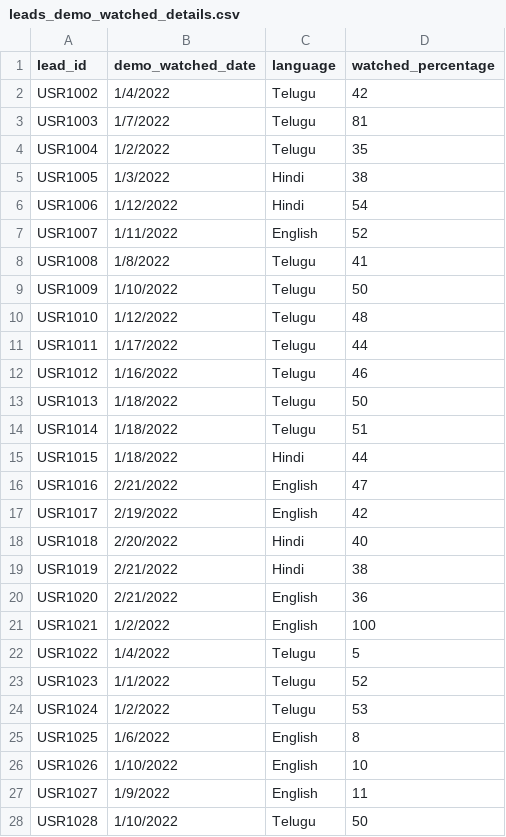
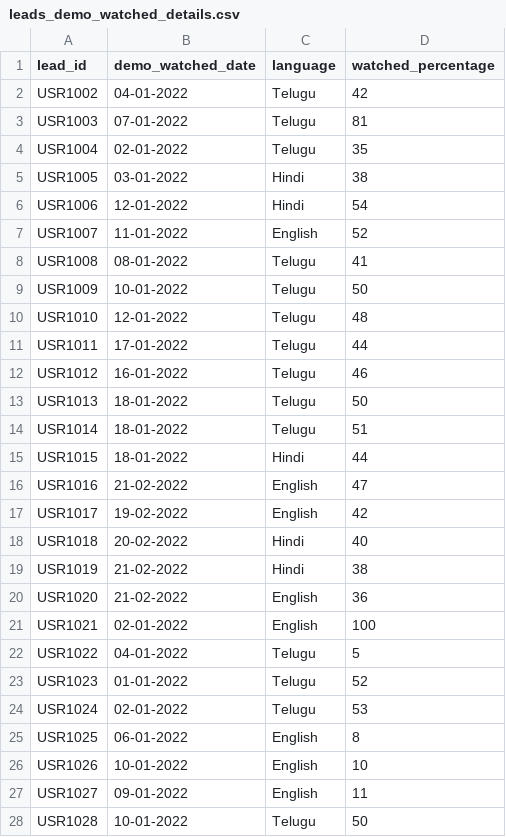
Before and after one commit to av3011/Data_Analyst_Projects, a CSV file: EdTech_Lead_Funnel_Analysis/leads_demo_watched_details.csv, drawn as a sheet; only a part is shown; the diff covers the shown part only.

```diff
--- a/EdTech_Lead_Funnel_Analysis/leads_demo_watched_details.csv
+++ b/EdTech_Lead_Funnel_Analysis/leads_demo_watched_details.csv
@@ -1,28 +1,28 @@
 lead_id,demo_watched_date,language,watched_percentage
-USR1002,1/4/2022,Telugu,42
-USR1003,1/7/2022,Telugu,81
-USR1004,1/2/2022,Telugu,35
-USR1005,1/3/2022,Hindi,38
-USR1006,1/12/2022,Hindi,54
-USR1007,1/11/2022,English,52
-USR1008,1/8/2022,Telugu,41
-USR1009,1/10/2022,Telugu,50
-USR1010,1/12/2022,Telugu,48
-USR1011,1/17/2022,Telugu,44
-USR1012,1/16/2022,Telugu,46
-USR1013,1/18/2022,Telugu,50
-USR1014,1/18/2022,Telugu,51
-USR1015,1/18/2022,Hindi,44
-USR1016,2/21/2022,English,47
-USR1017,2/19/2022,English,42
-USR1018,2/20/2022,Hindi,40
-USR1019,2/21/2022,Hindi,38
-USR1020,2/21/2022,English,36
-USR1021,1/2/2022,English,100
-USR1022,1/4/2022,Telugu,5
-USR1023,1/1/2022,Telugu,52
-USR1024,1/2/2022,Telugu,53
-USR1025,1/6/2022,English,8
-USR1026,1/10/2022,English,10
-USR1027,1/9/2022,English,11
-USR1028,1/10/2022,Telugu,50
+USR1002,04-01-2022,Telugu,42
+USR1003,07-01-2022,Telugu,81
+USR1004,02-01-2022,Telugu,35
+USR1005,03-01-2022,Hindi,38
+USR1006,12-01-2022,Hindi,54
+USR1007,11-01-2022,English,52
+USR1008,08-01-2022,Telugu,41
+USR1009,10-01-2022,Telugu,50
+USR1010,12-01-2022,Telugu,48
+USR1011,17-01-2022,Telugu,44
+USR1012,16-01-2022,Telugu,46
+USR1013,18-01-2022,Telugu,50
+USR1014,18-01-2022,Telugu,51
+USR1015,18-01-2022,Hindi,44
+USR1016,21-02-2022,English,47
+USR1017,19-02-2022,English,42
+USR1018,20-02-2022,Hindi,40
+USR1019,21-02-2022,Hindi,38
+USR1020,21-02-2022,English,36
+USR1021,02-01-2022,English,100
+USR1022,04-01-2022,Telugu,5
+USR1023,01-01-2022,Telugu,52
+USR1024,02-01-2022,Telugu,53
+USR1025,06-01-2022,English,8
+USR1026,10-01-2022,English,10
+USR1027,09-01-2022,English,11
+USR1028,10-01-2022,Telugu,50
```
Also changed, not shown: 167 edited cells elsewhere in this file, EdTech_Lead_Funnel_Analysis/leads_basic_details.csv, 4 other files.
